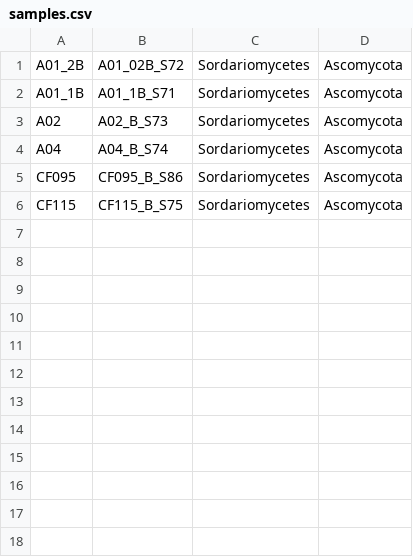
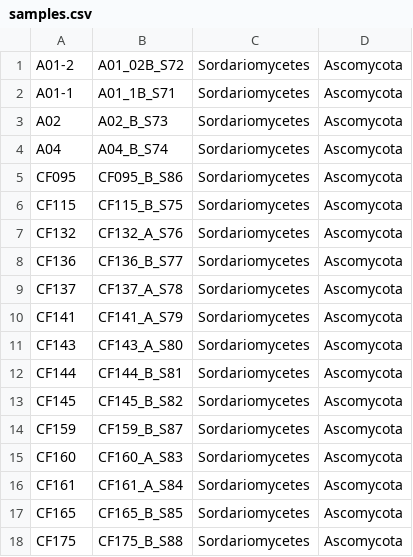
Before and after one commit to Citrus-HLB-Micro/Genome_Fungal_Culture, a CSV file: assembly/samples.csv, drawn as a sheet.

Commit message:
fix missing samples

```diff
--- a/assembly/samples.csv
+++ b/assembly/samples.csv
@@ -1,3 +1,3 @@
-A01_2B,A01_02B_S72,Sordariomycetes,Ascomycota
-A01_1B,A01_1B_S71,Sordariomycetes,Ascomycota
+A01-2,A01_02B_S72,Sordariomycetes,Ascomycota
+A01-1,A01_1B_S71,Sordariomycetes,Ascomycota
 A02,A02_B_S73,Sordariomycetes,Ascomycota
@@ -6 +6,13 @@ CF095,CF095_B_S86,Sordariomycetes,Ascomycota
 CF115,CF115_B_S75,Sordariomycetes,Ascomycota
+CF132,CF132_A_S76,Sordariomycetes,Ascomycota
+CF136,CF136_B_S77,Sordariomycetes,Ascomycota
+CF137,CF137_A_S78,Sordariomycetes,Ascomycota
+CF141,CF141_A_S79,Sordariomycetes,Ascomycota
+CF143,CF143_A_S80,Sordariomycetes,Ascomycota
+CF144,CF144_B_S81,Sordariomycetes,Ascomycota
+CF145,CF145_B_S82,Sordariomycetes,Ascomycota
+CF159,CF159_B_S87,Sordariomycetes,Ascomycota
+CF160,CF160_A_S83,Sordariomycetes,Ascomycota
+CF161,CF161_A_S84,Sordariomycetes,Ascomycota
+CF165,CF165_B_S85,Sordariomycetes,Ascomycota
+CF175,CF175_B_S88,Sordariomycetes,Ascomycota
```
